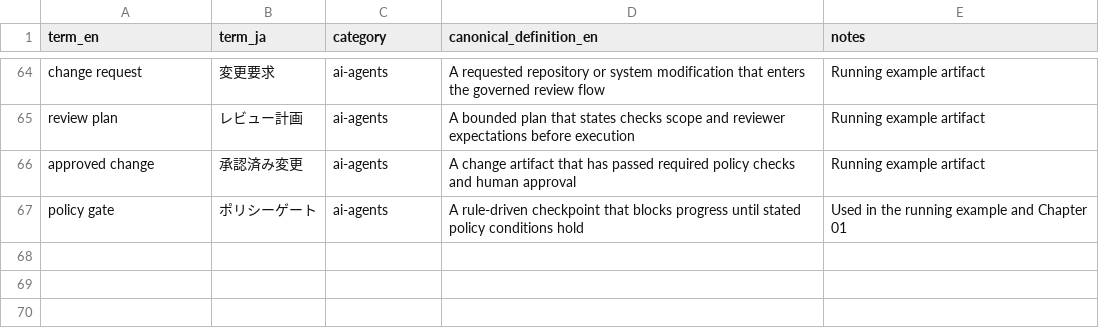
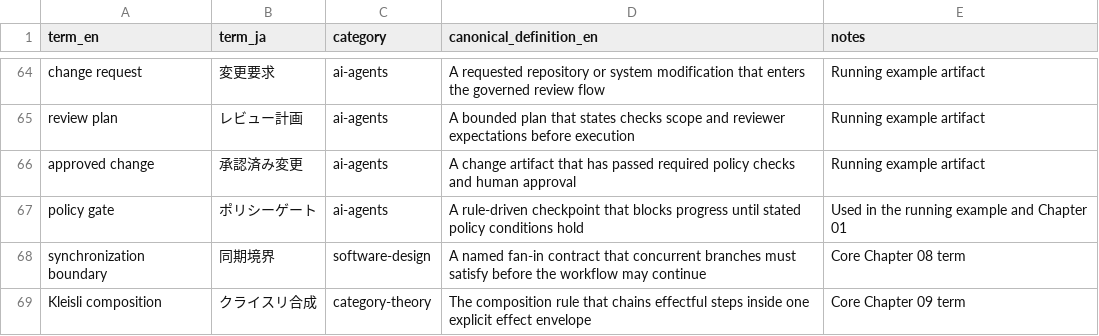
Before and after one commit to itdojp/composable-software-design-book, a CSV file: project-management/term-base.csv, drawn as a sheet; only a part is shown, gaps mark what is left out; the diff names each change by its address in the sheet, - before the commit and + after, or states it on an @@ line.

Commit message:
Draft Chapters 08-10 and complete full manuscript draft

```diff
--- a/project-management/term-base.csv
+++ b/project-management/term-base.csv
+row 68: synchronization boundary | 同期境界 | software-design | A named fan-in contract that concurrent branches must satisfy before the workflow may continue | Core Chapter 08 term
+row 69: Kleisli composition | クライスリ合成 | category-theory | The composition rule that chains effectful steps inside one explicit effect envelope | Core Chapter 09 term
```
Also changed, not shown: 25 other files.
